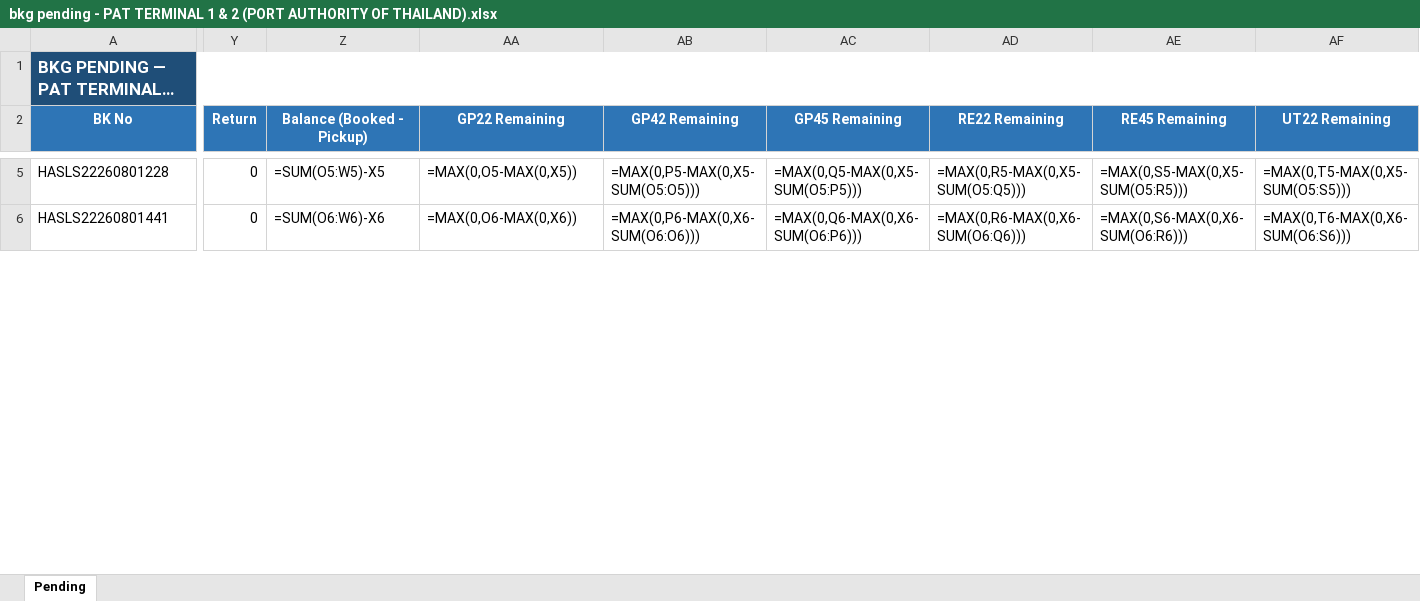
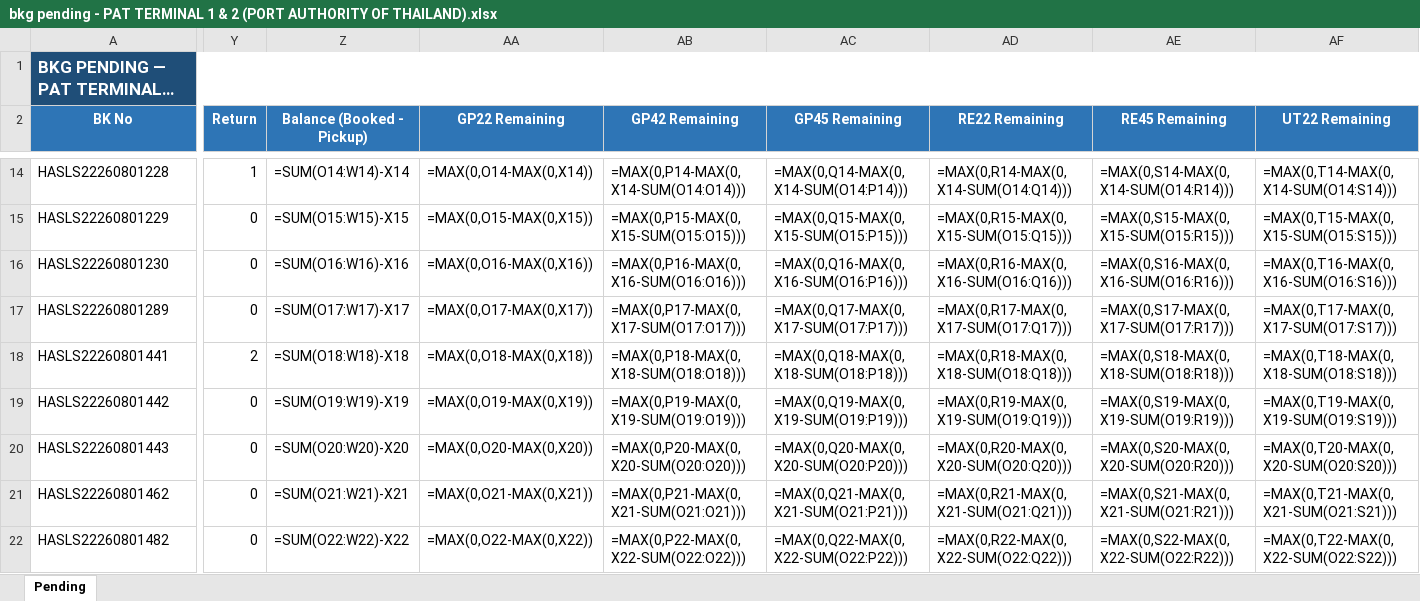
Before and after one commit to sirichai1265/booking-balance-dashboard, an Excel workbook: output/bkg pending - PAT TERMINAL 1 & 2 (PORT AUTHORITY OF THAILAND).xlsx, sheet Pending, drawn as a sheet; only a part is shown, gaps mark what is left out; long unchanged cells end in …; values as stored, in another font and other column widths than the file's, no borders; formulas without a stored value are shown as written; addresses are those after the commit; rows hold the shown columns only; the diff covers the shown part only; the diff names each change by its address in the sheet, - before the commit and + after, or states it on an @@ line.

```diff
--- a/output/bkg pending - PAT TERMINAL 1 & 2 (PORT AUTHORITY OF THAILAND).xlsx (sheet Pending)
+++ b/output/bkg pending - PAT TERMINAL 1 & 2 (PORT AUTHORITY OF THAILAND).xlsx (sheet Pending)
-Y14 (Return): 0
+Y14 (Return): 1
-Z14 (Balance (Booked - Pickup)): =SUM(O5:W5)-X5
+Z14 (Balance (Booked - Pickup)): =SUM(O14:W14)-X14
-AA14 (GP22 Remaining): =MAX(0,O5-MAX(0,X5))
+AA14 (GP22 Remaining): =MAX(0,O14-MAX(0,X14))
-AB14 (GP42 Remaining): =MAX(0,P5-MAX(0,X5-SUM(O5:O5)))
+AB14 (GP42 Remaining): =MAX(0,P14-MAX(0,X14-SUM(O14:O14)))
-AC14 (GP45 Remaining): =MAX(0,Q5-MAX(0,X5-SUM(O5:P5)))
+AC14 (GP45 Remaining): =MAX(0,Q14-MAX(0,X14-SUM(O14:P14)))
-AD14 (RE22 Remaining): =MAX(0,R5-MAX(0,X5-SUM(O5:Q5)))
+AD14 (RE22 Remaining): =MAX(0,R14-MAX(0,X14-SUM(O14:Q14)))
-AE14 (RE45 Remaining): =MAX(0,S5-MAX(0,X5-SUM(O5:R5)))
+AE14 (RE45 Remaining): =MAX(0,S14-MAX(0,X14-SUM(O14:R14)))
-AF14 (UT22 Remaining): =MAX(0,T5-MAX(0,X5-SUM(O5:S5)))
+AF14 (UT22 Remaining): =MAX(0,T14-MAX(0,X14-SUM(O14:S14)))
+row 15: HASLS22260801229 | 0 | =SUM(O15:W15)-X15 | =MAX(0,O15-MAX(0,X15)) | =MAX(0,P15-MAX(0,X15-SUM(O15:O15))) | =MAX(0,Q15-MAX(0,X15-SUM(O15:P15))) | =MAX(0,R15-MAX(0,X15-SUM(O15:Q15))) | =MAX(0,S15-MAX(0,X15-SUM(O15:R15))) | =MAX(0,T15-MAX(0,X15-SUM(O15:S15)))
+row 16: HASLS22260801230 | 0 | =SUM(O16:W16)-X16 | =MAX(0,O16-MAX(0,X16)) | =MAX(0,P16-MAX(0,X16-SUM(O16:O16))) | =MAX(0,Q16-MAX(0,X16-SUM(O16:P16))) | =MAX(0,R16-MAX(0,X16-SUM(O16:Q16))) | =MAX(0,S16-MAX(0,X16-SUM(O16:R16))) | =MAX(0,T16-MAX(0,X16-SUM(O16:S16)))
+row 17: HASLS22260801289 | 0 | =SUM(O17:W17)-X17 | =MAX(0,O17-MAX(0,X17)) | =MAX(0,P17-MAX(0,X17-SUM(O17:O17))) | =MAX(0,Q17-MAX(0,X17-SUM(O17:P17))) | =MAX(0,R17-MAX(0,X17-SUM(O17:Q17))) | =MAX(0,S17-MAX(0,X17-SUM(O17:R17))) | =MAX(0,T17-MAX(0,X17-SUM(O17:S17)))
-Y18 (Return): 0
+Y18 (Return): 2
-Z18 (Balance (Booked - Pickup)): =SUM(O6:W6)-X6
+Z18 (Balance (Booked - Pickup)): =SUM(O18:W18)-X18
-AA18 (GP22 Remaining): =MAX(0,O6-MAX(0,X6))
+AA18 (GP22 Remaining): =MAX(0,O18-MAX(0,X18))
-AB18 (GP42 Remaining): =MAX(0,P6-MAX(0,X6-SUM(O6:O6)))
+AB18 (GP42 Remaining): =MAX(0,P18-MAX(0,X18-SUM(O18:O18)))
-AC18 (GP45 Remaining): =MAX(0,Q6-MAX(0,X6-SUM(O6:P6)))
+AC18 (GP45 Remaining): =MAX(0,Q18-MAX(0,X18-SUM(O18:P18)))
-AD18 (RE22 Remaining): =MAX(0,R6-MAX(0,X6-SUM(O6:Q6)))
+AD18 (RE22 Remaining): =MAX(0,R18-MAX(0,X18-SUM(O18:Q18)))
-AE18 (RE45 Remaining): =MAX(0,S6-MAX(0,X6-SUM(O6:R6)))
+AE18 (RE45 Remaining): =MAX(0,S18-MAX(0,X18-SUM(O18:R18)))
-AF18 (UT22 Remaining): =MAX(0,T6-MAX(0,X6-SUM(O6:S6)))
+AF18 (UT22 Remaining): =MAX(0,T18-MAX(0,X18-SUM(O18:S18)))
+row 19: HASLS22260801442 | 0 | =SUM(O19:W19)-X19 | =MAX(0,O19-MAX(0,X19)) | =MAX(0,P19-MAX(0,X19-SUM(O19:O19))) | =MAX(0,Q19-MAX(0,X19-SUM(O19:P19))) | =MAX(0,R19-MAX(0,X19-SUM(O19:Q19))) | =MAX(0,S19-MAX(0,X19-SUM(O19:R19))) | =MAX(0,T19-MAX(0,X19-SUM(O19:S19)))
+row 20: HASLS22260801443 | 0 | =SUM(O20:W20)-X20 | =MAX(0,O20-MAX(0,X20)) | =MAX(0,P20-MAX(0,X20-SUM(O20:O20))) | =MAX(0,Q20-MAX(0,X20-SUM(O20:P20))) | =MAX(0,R20-MAX(0,X20-SUM(O20:Q20))) | =MAX(0,S20-MAX(0,X20-SUM(O20:R20))) | =MAX(0,T20-MAX(0,X20-SUM(O20:S20)))
+row 21: HASLS22260801462 | 0 | =SUM(O21:W21)-X21 | =MAX(0,O21-MAX(0,X21)) | =MAX(0,P21-MAX(0,X21-SUM(O21:O21))) | =MAX(0,Q21-MAX(0,X21-SUM(O21:P21))) | =MAX(0,R21-MAX(0,X21-SUM(O21:Q21))) | =MAX(0,S21-MAX(0,X21-SUM(O21:R21))) | =MAX(0,T21-MAX(0,X21-SUM(O21:S21)))
+row 22: HASLS22260801482 | 0 | =SUM(O22:W22)-X22 | =MAX(0,O22-MAX(0,X22)) | =MAX(0,P22-MAX(0,X22-SUM(O22:O22))) | =MAX(0,Q22-MAX(0,X22-SUM(O22:P22))) | =MAX(0,R22-MAX(0,X22-SUM(O22:Q22))) | =MAX(0,S22-MAX(0,X22-SUM(O22:R22))) | =MAX(0,T22-MAX(0,X22-SUM(O22:S22)))
```
Also changed, not shown: 45 added rows and 115 edited cells elsewhere in this sheet, output/bkg pending - B.C. DEPOT CO.,LTD. ( Bang-Na KM.18).xlsx, output/bkg pending - CELLO.xlsx, 8 other files.
